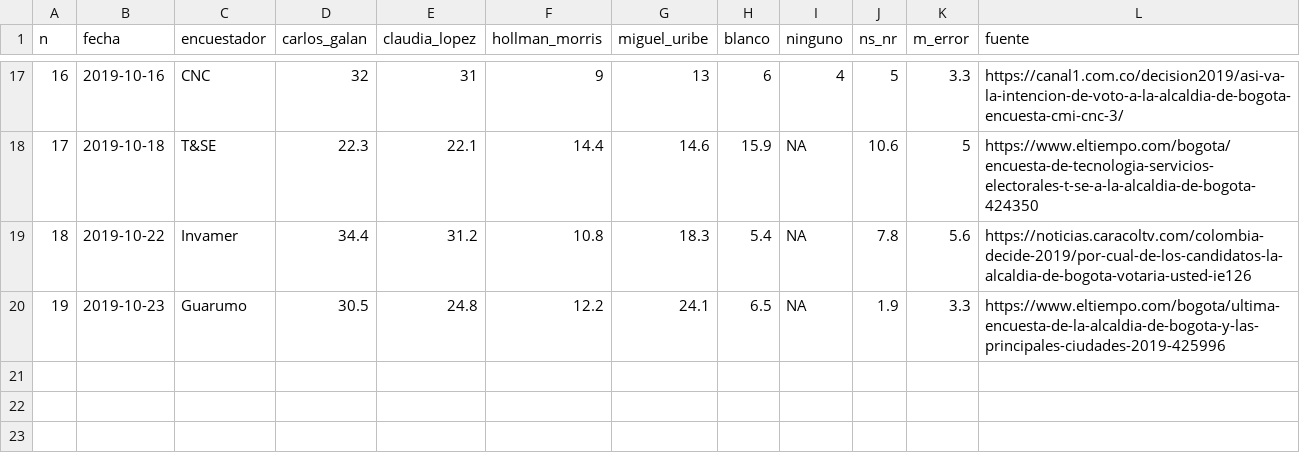
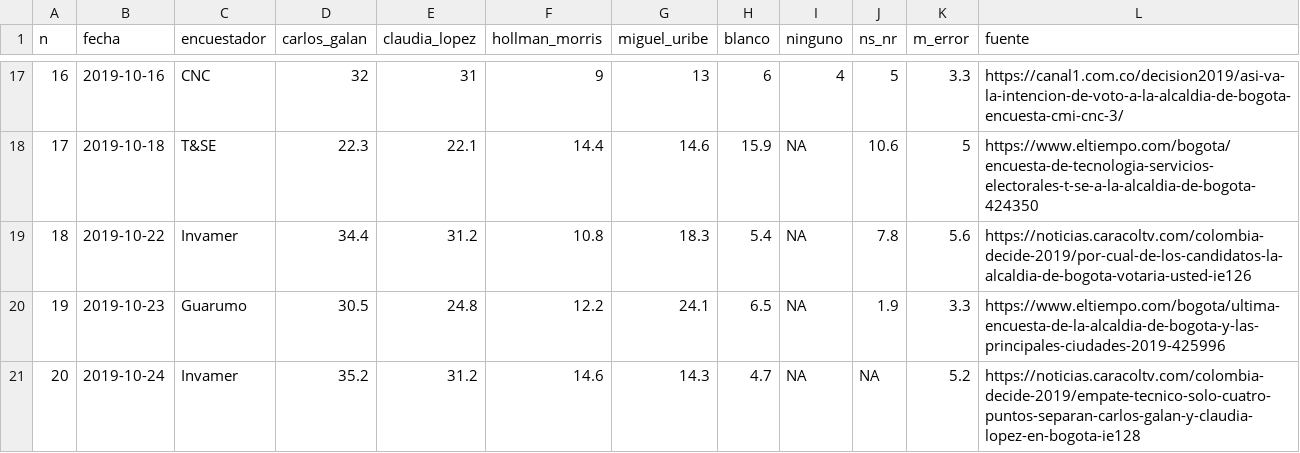
Before and after one commit to nelsonamayad/elecciones_locales_2019, a CSV file: Ciudad/bogota.csv, drawn as a sheet; only a part is shown, gaps mark what is left out; the diff names each change by its address in the sheet, - before the commit and + after, or states it on an @@ line.

Commit message:
Update bogota.csv

```diff
--- a/Ciudad/bogota.csv
+++ b/Ciudad/bogota.csv
+row 21: 20 | 2019-10-24 | Invamer | 35.2 | 31.2 | 14.6 | 14.3 | 4.7 | NA | NA | 5.2 | https://noticias.caracoltv.com/colombia-decide-2019/empate-tecnico-solo-cuatro-puntos-separan-carlos-galan-y-claudia-lopez-en-bogota-ie128
```
